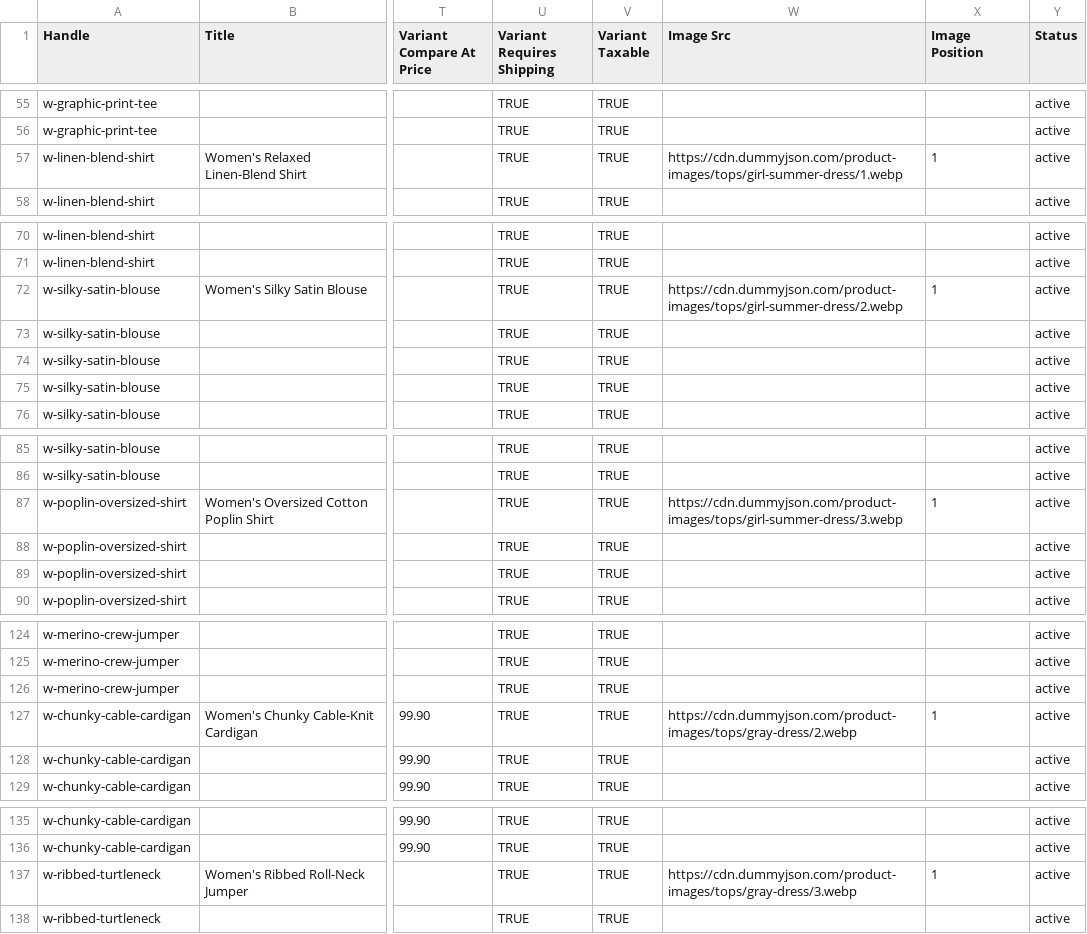
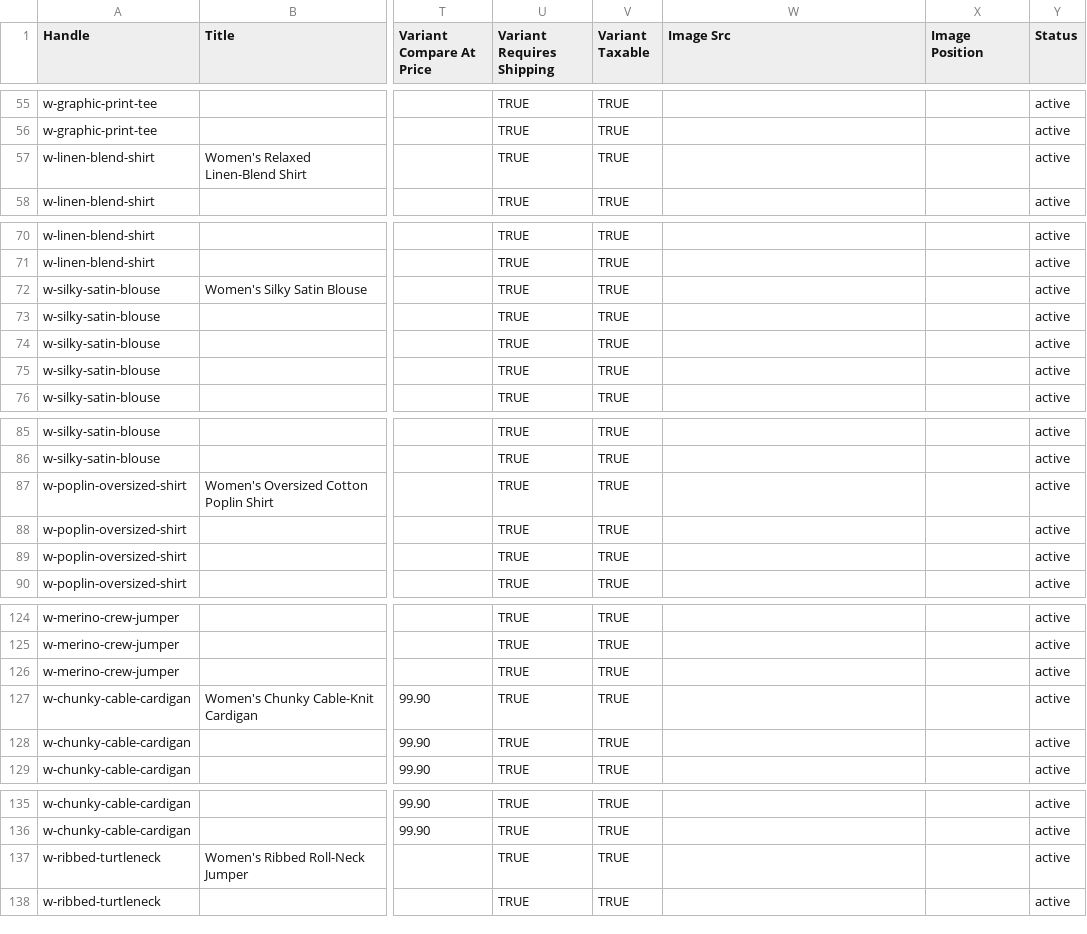
Before and after one commit to jmssampaio/wisegift-hq, a CSV file: docs/engineering/staging-fixtures/fashion-catalogue.csv, drawn as a sheet; only a part is shown, gaps mark what is left out; the diff covers the shown part only; the diff names each change by its address in the sheet, - before the commit and + after, or states it on an @@ line.

```diff
--- a/docs/engineering/staging-fixtures/fashion-catalogue.csv
+++ b/docs/engineering/staging-fixtures/fashion-catalogue.csv
-W57 (Image Src): https://cdn.dummyjson.com/product-images/tops/girl-summer-dress/1.webp
+W57 (Image Src): (empty)
-X57 (Image Position): 1
+X57 (Image Position): (empty)
-W72 (Image Src): https://cdn.dummyjson.com/product-images/tops/girl-summer-dress/2.webp
+W72 (Image Src): (empty)
-X72 (Image Position): 1
+X72 (Image Position): (empty)
-W87 (Image Src): https://cdn.dummyjson.com/product-images/tops/girl-summer-dress/3.webp
+W87 (Image Src): (empty)
-X87 (Image Position): 1
+X87 (Image Position): (empty)
-W127 (Image Src): https://cdn.dummyjson.com/product-images/tops/gray-dress/2.webp
+W127 (Image Src): (empty)
-X127 (Image Position): 1
+X127 (Image Position): (empty)
-W137 (Image Src): https://cdn.dummyjson.com/product-images/tops/gray-dress/3.webp
+W137 (Image Src): (empty)
-X137 (Image Position): 1
+X137 (Image Position): (empty)
```
Also changed, not shown: 82 edited cells elsewhere in this file, 1 other file.
